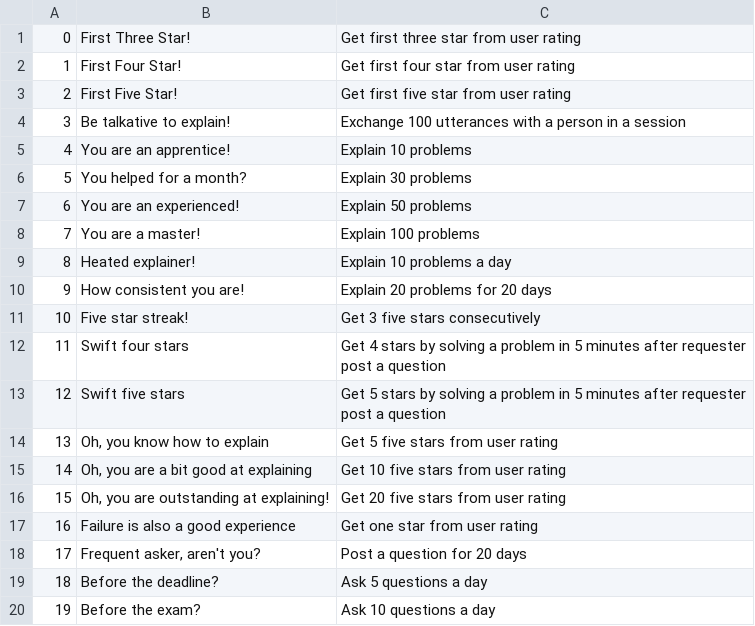
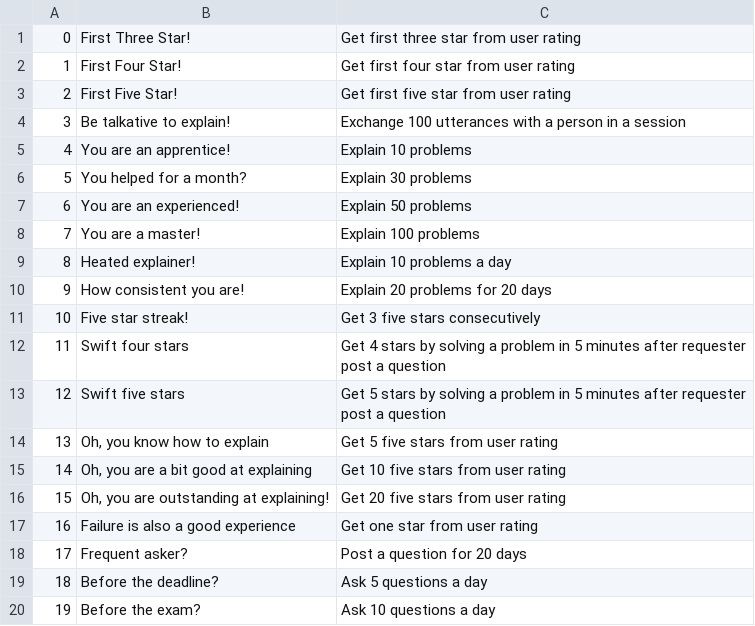
Before and after one commit to swiftyq/swiftyq.github.io, a CSV file: static/achievement/achievement_list.csv, drawn as a sheet.

Commit message:
achievement bar

```diff
--- a/static/achievement/achievement_list.csv
+++ b/static/achievement/achievement_list.csv
@@ -17,3 +17,3 @@
 16,Failure is also a good experience,Get one star from user rating
-17,"Frequent asker, aren't you?",Post a question for 20 days
+17,Frequent asker?,Post a question for 20 days
 18,Before the deadline?,Ask 5 questions a day
```
Also changed, not shown: 4 other files.
